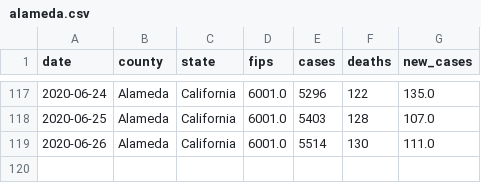
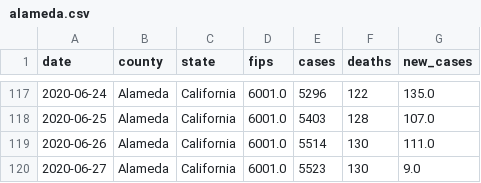
Before and after one commit to ericbooker12/covid_19_by_county, a CSV file: static/county_data/alameda.csv, drawn as a sheet; only a part is shown, gaps mark what is left out.

```diff
--- a/static/county_data/alameda.csv
+++ b/static/county_data/alameda.csv
@@ -119 +119,2 @@ date,county,state,fips,cases,deaths,new_cases
 2020-06-26,Alameda,California,6001.0,5514,130,111.0
+2020-06-27,Alameda,California,6001.0,5523,130,9.0
```
Also changed, not shown: static/county_data/san_joaquin.csv, static/county_data/santa_clara.csv, 3 other files.
